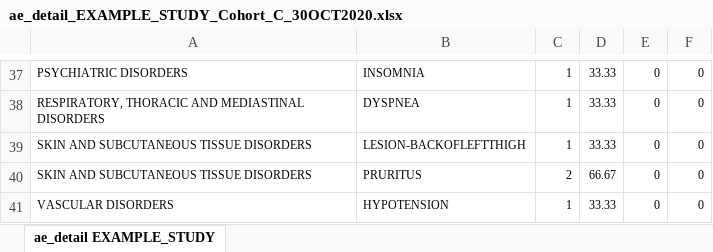
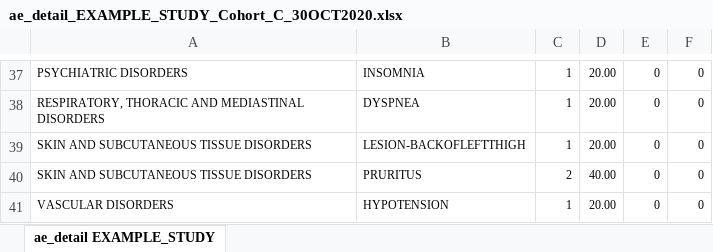
Before and after one commit to cran/BiostatsUHNplus, an Excel workbook: man/tables/ae_detail_EXAMPLE_STUDY_Cohort_C_30OCT2020.xlsx, sheet ae_detail EXAMPLE_STUDY, drawn as a sheet; only a part is shown, gaps mark what is left out; values as stored, in another font and other column widths than the file's, no borders; the diff covers the shown part only; the diff names each change by its address in the sheet, - before the commit and + after, or states it on an @@ line.

```diff
--- a/man/tables/ae_detail_EXAMPLE_STUDY_Cohort_C_30OCT2020.xlsx (sheet ae_detail EXAMPLE_STUDY)
+++ b/man/tables/ae_detail_EXAMPLE_STUDY_Cohort_C_30OCT2020.xlsx (sheet ae_detail EXAMPLE_STUDY)
-D37:D39: 33.33
+D37:D39: 20.00
-D40: 66.67
+D40: 40.00
-D41: 33.33
+D41: 20.00
```
Also changed, not shown: 33 edited cells elsewhere in this sheet, man/tables/ae_detail_EXAMPLE_STUDY_Cohort_A_30OCT2020.xlsx, man/tables/ae_detail_EXAMPLE_STUDY__30OCT2020.xlsx, 44 other files.
